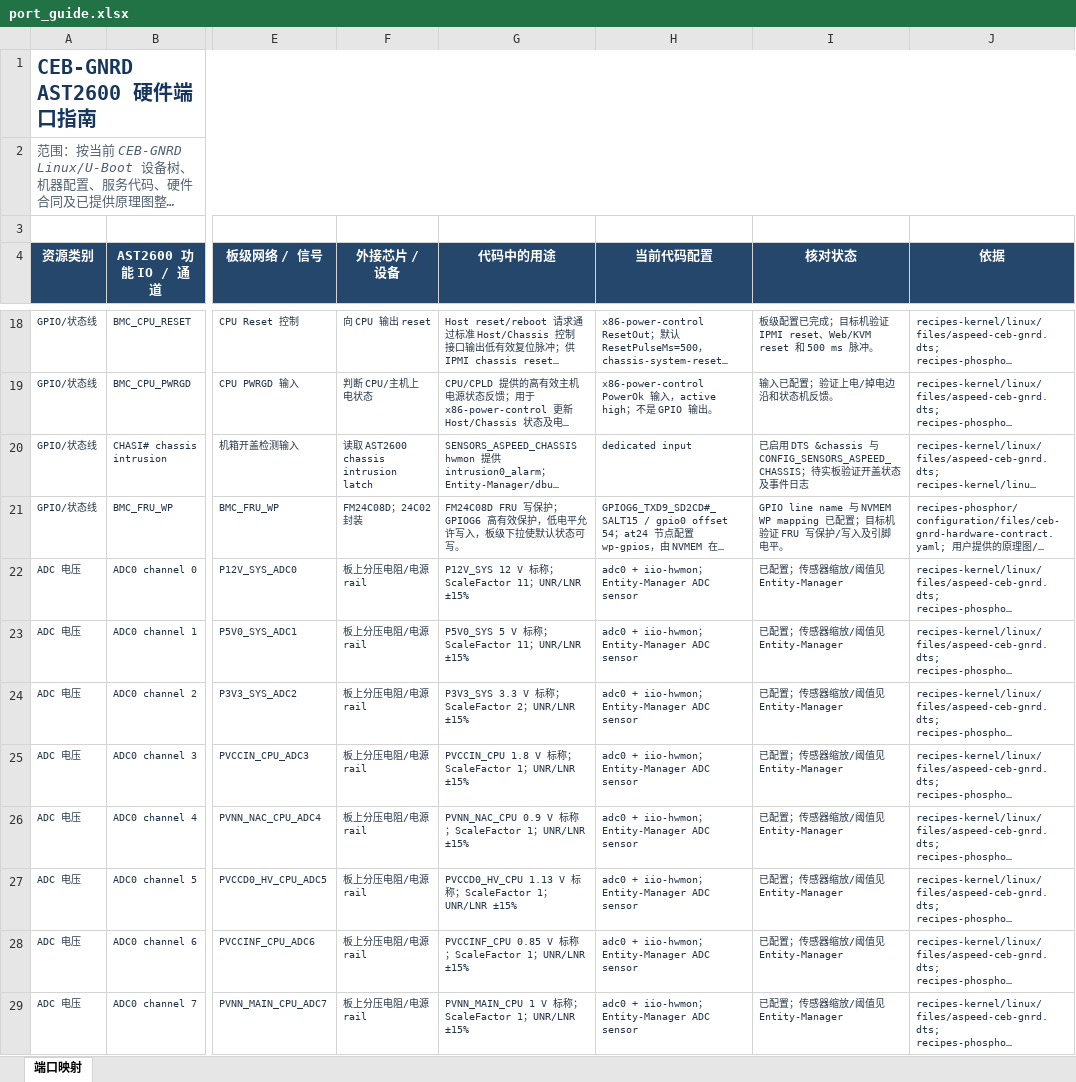
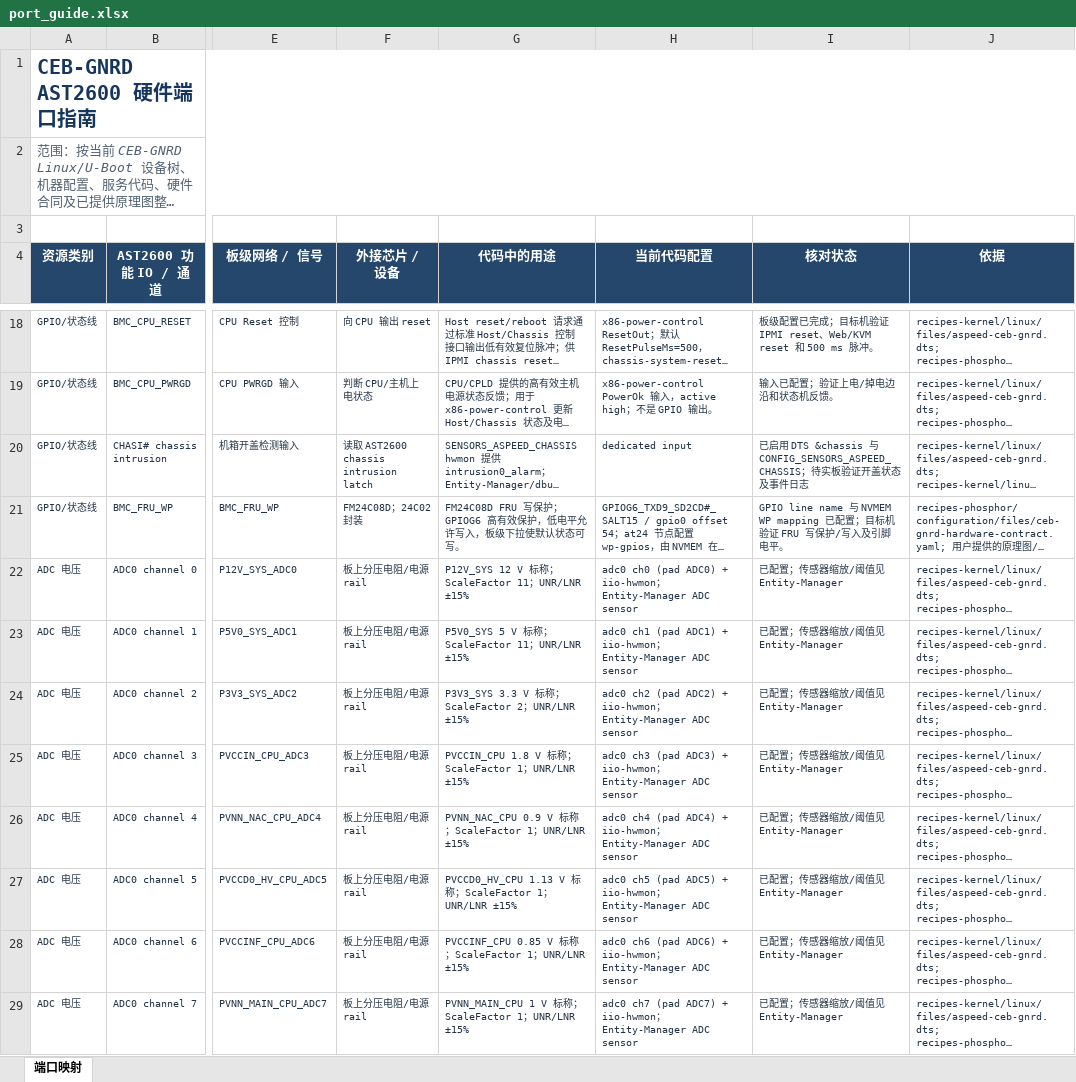
Before and after one commit to flether-hub/openbmc, an Excel workbook: port_guide.xlsx, sheet 端口映射, drawn as a sheet; only a part is shown, gaps mark what is left out; long unchanged cells end in …; values as stored, in another font and other column widths than the file's, no borders; table styles not drawn; the diff covers the shown part only; the diff names each change by its address in the sheet, - before the commit and + after, or states it on an @@ line.

```diff
--- a/port_guide.xlsx (sheet 端口映射)
+++ b/port_guide.xlsx (sheet 端口映射)
-H22 (当前代码配置): adc0 + iio-hwmon…
+H22 (当前代码配置): adc0 ch0 (pad ADC0) + iio-hwmon…
-H23 (当前代码配置): adc0 + iio-hwmon…
+H23 (当前代码配置): adc0 ch1 (pad ADC1) + iio-hwmon…
-H24 (当前代码配置): adc0 + iio-hwmon…
+H24 (当前代码配置): adc0 ch2 (pad ADC2) + iio-hwmon…
-H25 (当前代码配置): adc0 + iio-hwmon…
+H25 (当前代码配置): adc0 ch3 (pad ADC3) + iio-hwmon…
-H26 (当前代码配置): adc0 + iio-hwmon…
+H26 (当前代码配置): adc0 ch4 (pad ADC4) + iio-hwmon…
-H27 (当前代码配置): adc0 + iio-hwmon…
+H27 (当前代码配置): adc0 ch5 (pad ADC5) + iio-hwmon…
-H28 (当前代码配置): adc0 + iio-hwmon…
+H28 (当前代码配置): adc0 ch6 (pad ADC6) + iio-hwmon…
-H29 (当前代码配置): adc0 + iio-hwmon…
+H29 (当前代码配置): adc0 ch7 (pad ADC7) + iio-hwmon…
```
Also changed, not shown: 21 edited cells elsewhere in this sheet, 14 other files.
